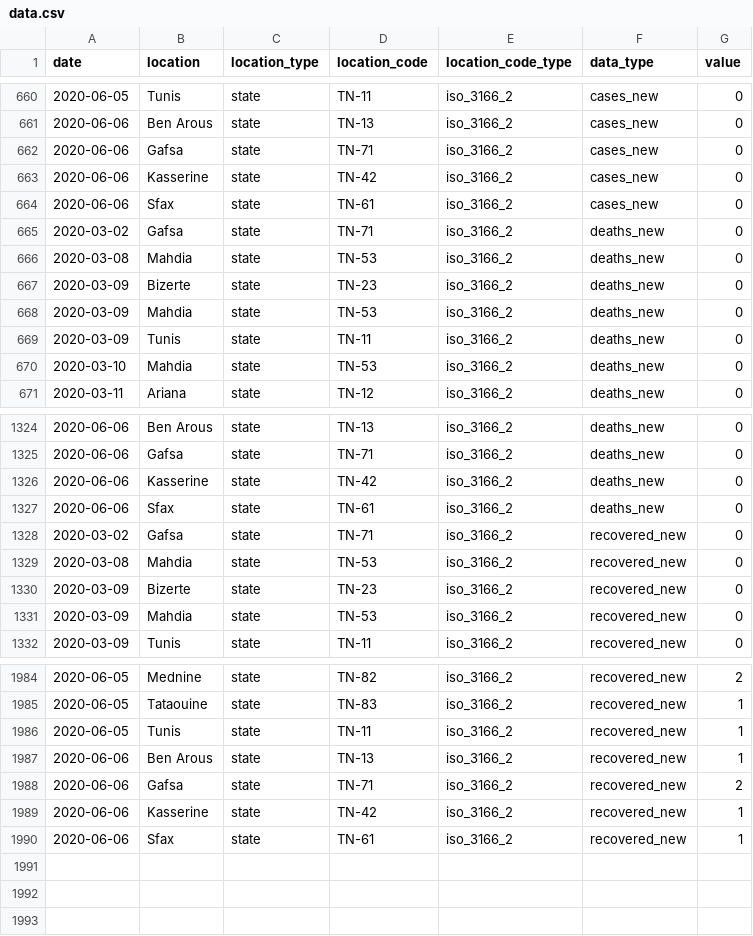
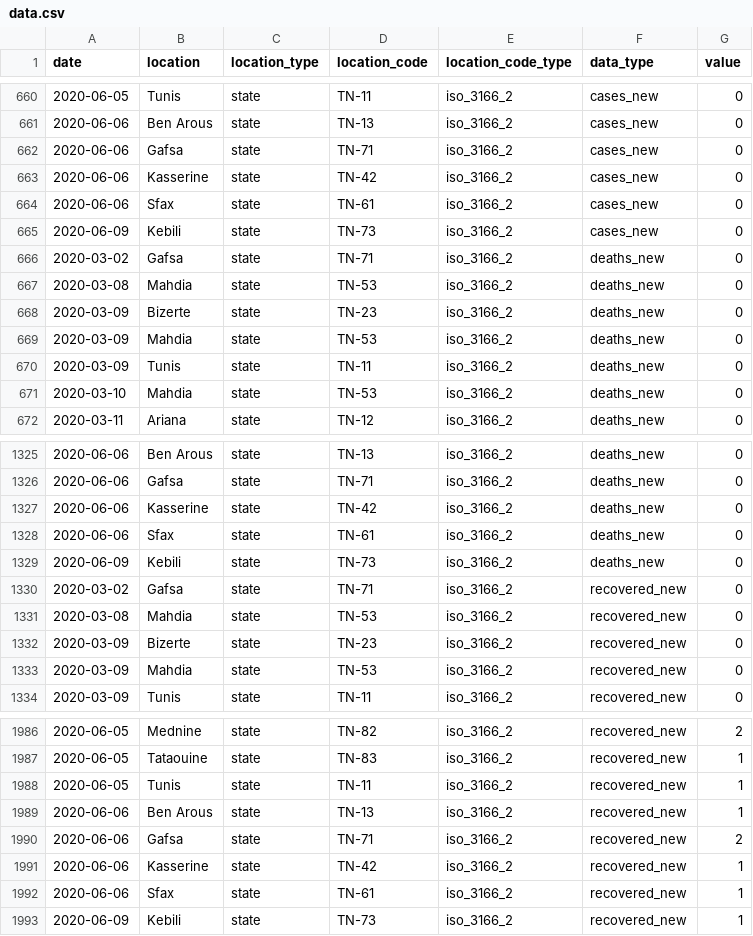
Before and after one commit to MounaBelaid/covid19datatunisia, a CSV file: dist/data.csv, drawn as a sheet; only a part is shown, gaps mark what is left out; the diff names each change by its address in the sheet, - before the commit and + after, or states it on an @@ line.

Commit message:
Update data.csv

```diff
--- a/dist/data.csv
+++ b/dist/data.csv
+row 665: 2020-06-09 | Kebili | state | TN-73 | iso_3166_2 | cases_new | 0
+row 1329: 2020-06-09 | Kebili | state | TN-73 | iso_3166_2 | deaths_new | 0
+row 1993: 2020-06-09 | Kebili | state | TN-73 | iso_3166_2 | recovered_new | 1
```
